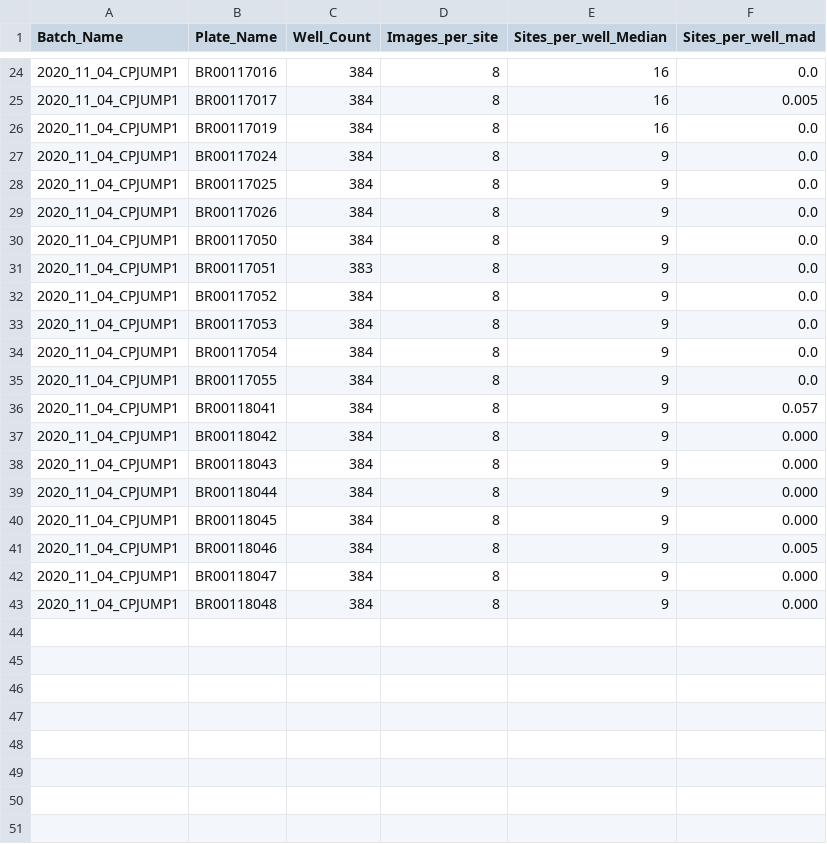
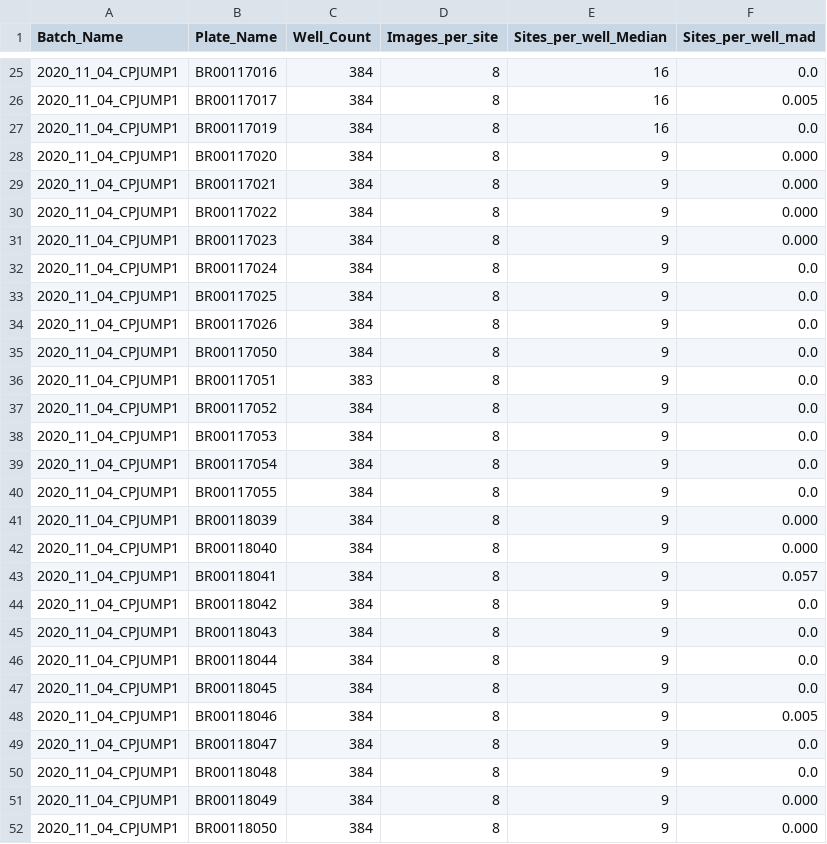
Before and after one commit to jump-cellpainting/2024_Chandrasekaran_NatureMethods, a TSV file: quality_control/summary/summary.tsv, drawn as a sheet; only a part is shown, gaps mark what is left out; the diff covers the shown part only.

```diff
--- a/quality_control/summary/summary.tsv
+++ b/quality_control/summary/summary.tsv
@@ -26,2 +27,6 @@ Batch_Name	Plate_Name	Well_Count	Images_per_site	Sites_per_well_Median	Sites_per
 2020_11_04_CPJUMP1	BR00117019	384	8	16	0.0
+2020_11_04_CPJUMP1	BR00117020	384	8	9	0.000
+2020_11_04_CPJUMP1	BR00117021	384	8	9	0.000
+2020_11_04_CPJUMP1	BR00117022	384	8	9	0.000
+2020_11_04_CPJUMP1	BR00117023	384	8	9	0.000
 2020_11_04_CPJUMP1	BR00117024	384	8	9	0.0
@@ -35,9 +40,13 @@ Batch_Name	Plate_Name	Well_Count	Images_per_site	Sites_per_well_Median	Sites_per
 2020_11_04_CPJUMP1	BR00117055	384	8	9	0.0
+2020_11_04_CPJUMP1	BR00118039	384	8	9	0.000
+2020_11_04_CPJUMP1	BR00118040	384	8	9	0.000
 2020_11_04_CPJUMP1	BR00118041	384	8	9	0.057
-2020_11_04_CPJUMP1	BR00118042	384	8	9	0.000
-2020_11_04_CPJUMP1	BR00118043	384	8	9	0.000
-2020_11_04_CPJUMP1	BR00118044	384	8	9	0.000
-2020_11_04_CPJUMP1	BR00118045	384	8	9	0.000
+2020_11_04_CPJUMP1	BR00118042	384	8	9	0.0
+2020_11_04_CPJUMP1	BR00118043	384	8	9	0.0
+2020_11_04_CPJUMP1	BR00118044	384	8	9	0.0
+2020_11_04_CPJUMP1	BR00118045	384	8	9	0.0
 2020_11_04_CPJUMP1	BR00118046	384	8	9	0.005
-2020_11_04_CPJUMP1	BR00118047	384	8	9	0.000
-2020_11_04_CPJUMP1	BR00118048	384	8	9	0.000
+2020_11_04_CPJUMP1	BR00118047	384	8	9	0.0
+2020_11_04_CPJUMP1	BR00118048	384	8	9	0.0
+2020_11_04_CPJUMP1	BR00118049	384	8	9	0.000
+2020_11_04_CPJUMP1	BR00118050	384	8	9	0.000
```
Also changed, not shown: 1 added row and 8 edited cells elsewhere in this file, 36 other files.
